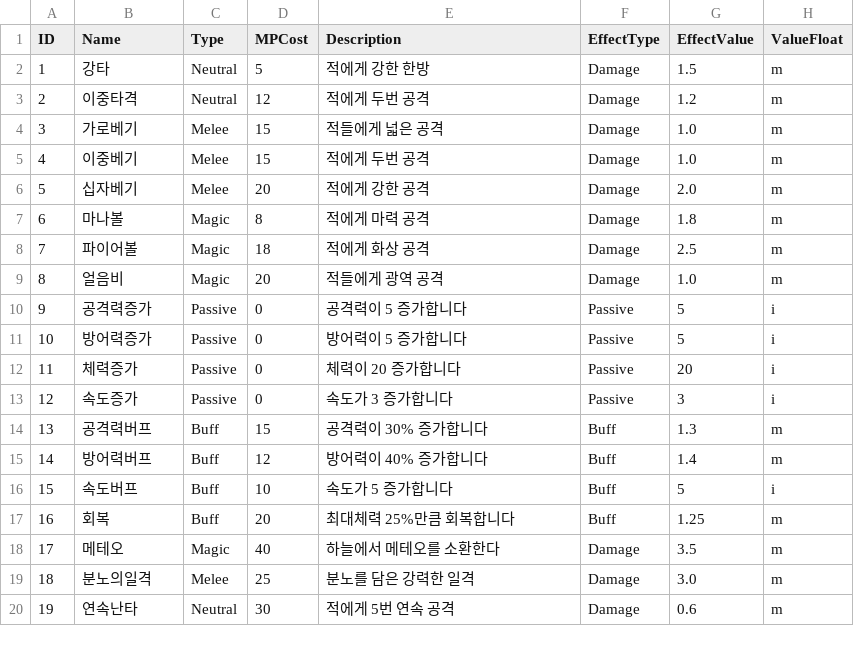
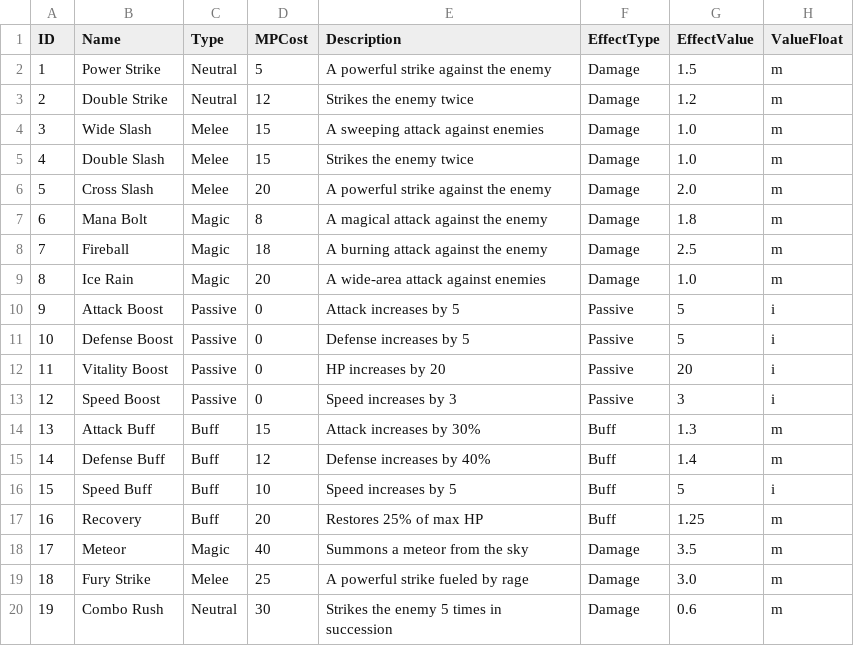
Before and after one commit to rlaehdduf/GreedDungeon, a CSV file: Assets/EditorData/Data/csv/SkillData.csv, drawn as a sheet; only a part is shown; the diff names each change by its address in the sheet, - before the commit and + after, or states it on an @@ line.

```diff
--- a/Assets/EditorData/Data/csv/SkillData.csv
+++ b/Assets/EditorData/Data/csv/SkillData.csv
-B2 (Name): 강타
+B2 (Name): Power Strike
-E2 (Description): 적에게 강한 한방
+E2 (Description): A powerful strike against the enemy
-B3 (Name): 이중타격
+B3 (Name): Double Strike
-E3 (Description): 적에게 두번 공격
+E3 (Description): Strikes the enemy twice
-B4 (Name): 가로베기
+B4 (Name): Wide Slash
-E4 (Description): 적들에게 넓은 공격
+E4 (Description): A sweeping attack against enemies
-B5 (Name): 이중베기
+B5 (Name): Double Slash
-E5 (Description): 적에게 두번 공격
+E5 (Description): Strikes the enemy twice
-B6 (Name): 십자베기
+B6 (Name): Cross Slash
-E6 (Description): 적에게 강한 공격
+E6 (Description): A powerful strike against the enemy
-B7 (Name): 마나볼
+B7 (Name): Mana Bolt
-E7 (Description): 적에게 마력 공격
+E7 (Description): A magical attack against the enemy
-B8 (Name): 파이어볼
+B8 (Name): Fireball
-E8 (Description): 적에게 화상 공격
+E8 (Description): A burning attack against the enemy
-B9 (Name): 얼음비
+B9 (Name): Ice Rain
-E9 (Description): 적들에게 광역 공격
+E9 (Description): A wide-area attack against enemies
-B10 (Name): 공격력증가
+B10 (Name): Attack Boost
-E10 (Description): 공격력이 5 증가합니다
+E10 (Description): Attack increases by 5
-B11 (Name): 방어력증가
+B11 (Name): Defense Boost
-E11 (Description): 방어력이 5 증가합니다
+E11 (Description): Defense increases by 5
-B12 (Name): 체력증가
+B12 (Name): Vitality Boost
-E12 (Description): 체력이 20 증가합니다
+E12 (Description): HP increases by 20
-B13 (Name): 속도증가
+B13 (Name): Speed Boost
-E13 (Description): 속도가 3 증가합니다
+E13 (Description): Speed increases by 3
-B14 (Name): 공격력버프
+B14 (Name): Attack Buff
-E14 (Description): 공격력이 30% 증가합니다
+E14 (Description): Attack increases by 30%
-B15 (Name): 방어력버프
+B15 (Name): Defense Buff
-E15 (Description): 방어력이 40% 증가합니다
+E15 (Description): Defense increases by 40%
-B16 (Name): 속도버프
+B16 (Name): Speed Buff
-E16 (Description): 속도가 5 증가합니다
+E16 (Description): Speed increases by 5
-B17 (Name): 회복
+B17 (Name): Recovery
-E17 (Description): 최대체력 25%만큼 회복합니다
+E17 (Description): Restores 25% of max HP
-B18 (Name): 메테오
+B18 (Name): Meteor
-E18 (Description): 하늘에서 메테오를 소환한다
+E18 (Description): Summons a meteor from the sky
-B19 (Name): 분노의일격
+B19 (Name): Fury Strike
-E19 (Description): 분노를 담은 강력한 일격
+E19 (Description): A powerful strike fueled by rage
-B20 (Name): 연속난타
+B20 (Name): Combo Rush
-E20 (Description): 적에게 5번 연속 공격
+E20 (Description): Strikes the enemy 5 times in succession
```
Also changed, not shown: Assets/EditorData/Data/csv/ConsumableData.csv, Assets/EditorData/Data/csv/EquipmentData.csv, 2 other files.
